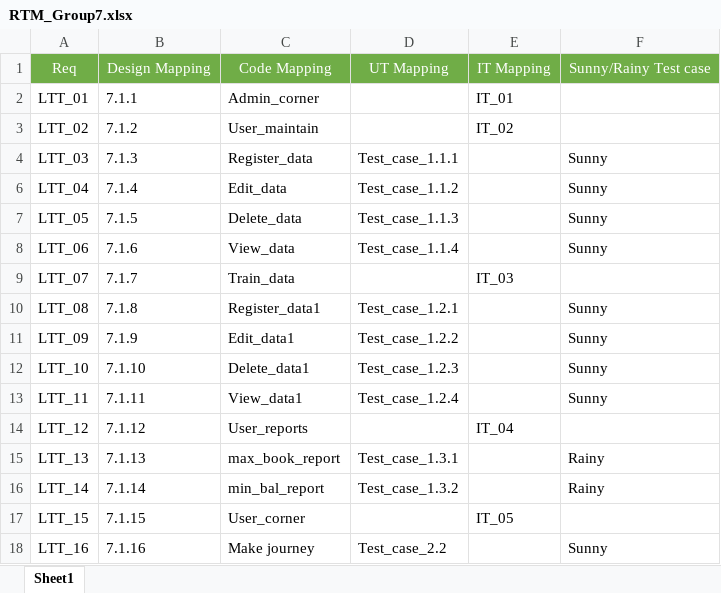
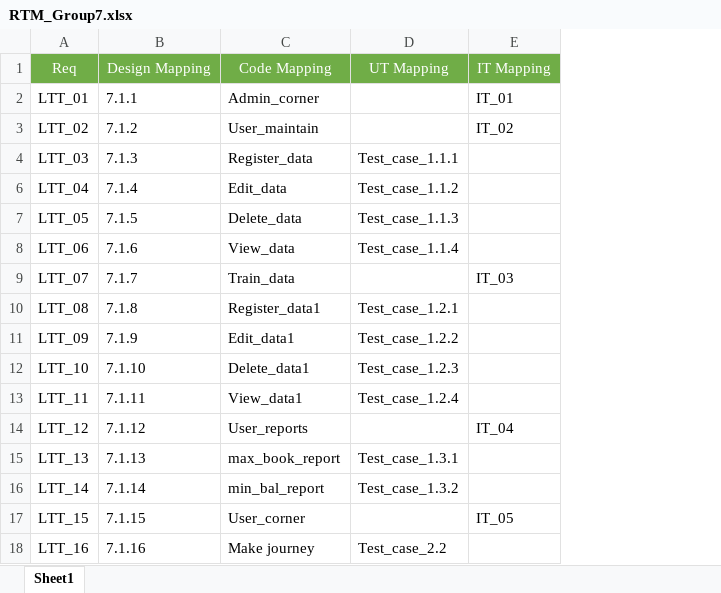
Before and after one commit to sswaranalatha/Batch87-LocalTrainTicketingApplication, an Excel workbook: Local Train Ticketing application/RTM/RTM_Group7.xlsx, sheet Sheet1, drawn as a sheet; values as stored, in another font and other column widths than the file's, no borders; the diff names each change by its address in the sheet, - before the commit and + after, or states it on an @@ line.

Commit message:
Add files via upload

```diff
--- a/Local Train Ticketing application/RTM/RTM_Group7.xlsx (sheet Sheet1)
+++ b/Local Train Ticketing application/RTM/RTM_Group7.xlsx (sheet Sheet1)
-column F, rows 1-18: Sunny/Rainy Test case |  |  | Sunny | Sunny | Sunny | Sunny |  | Sunny | Sunny | Sunny | Sunny |  | Rainy | Rainy |  | Sunny
```
